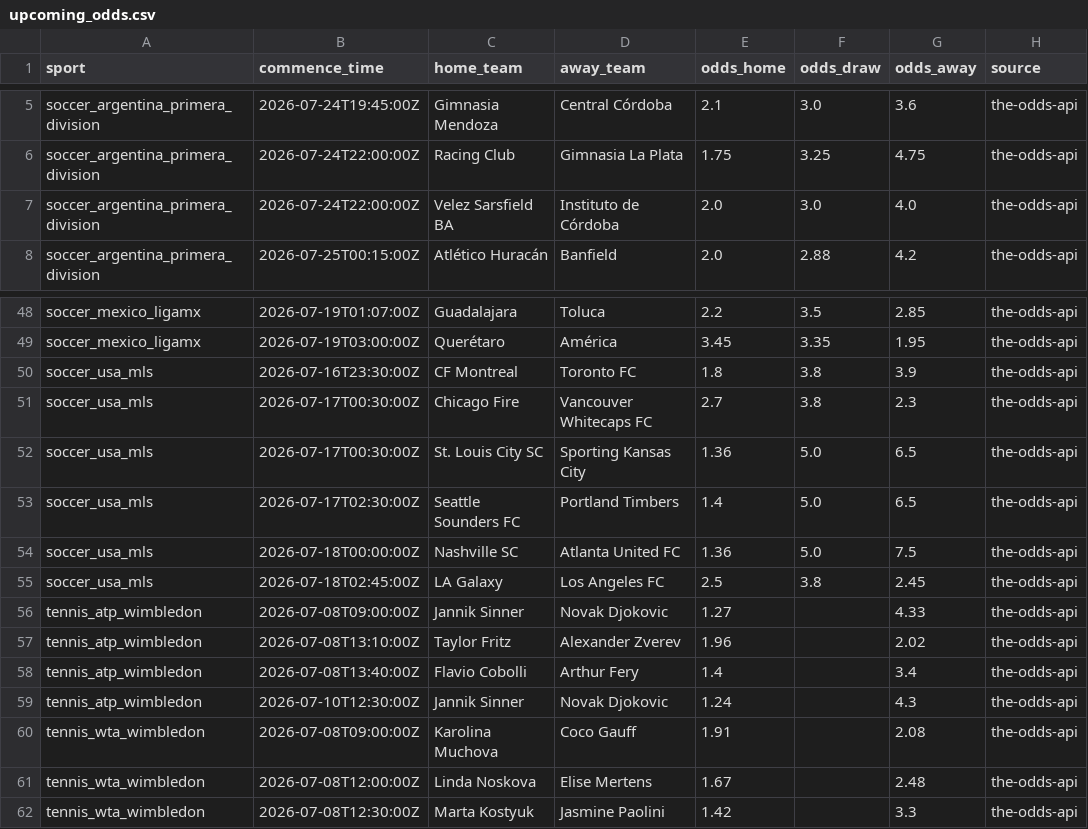
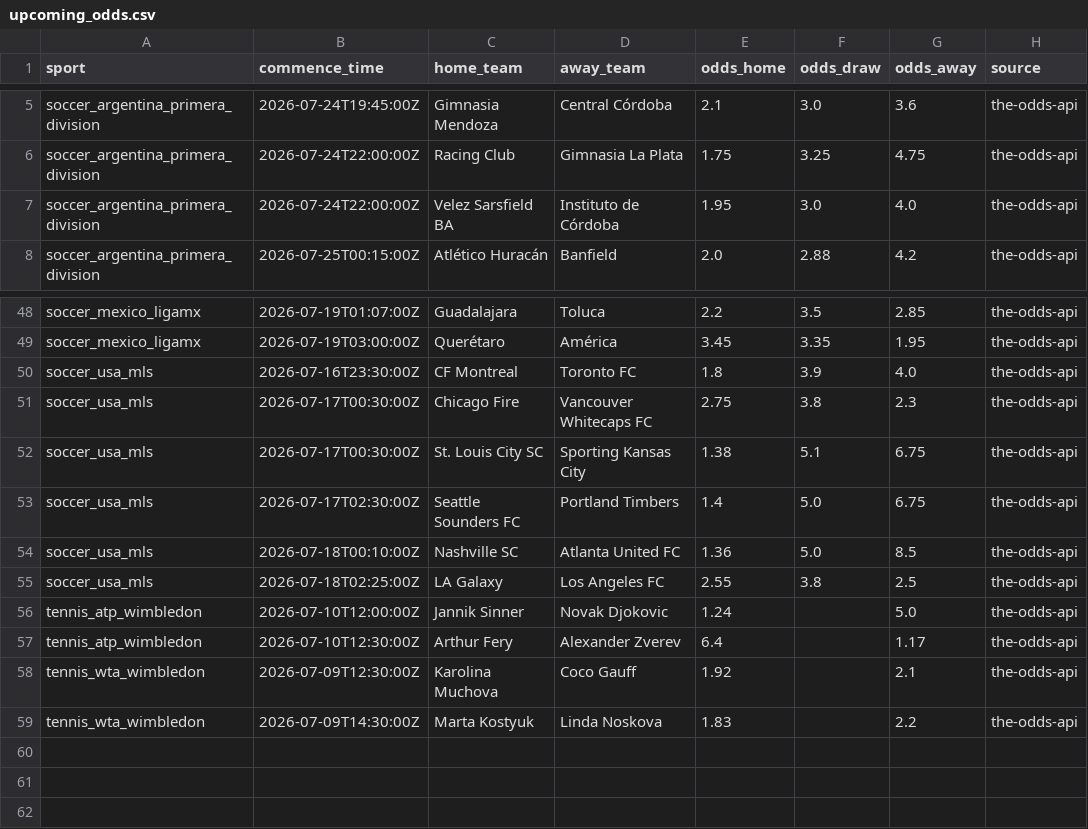
Before and after one commit to lazered543/ParisSportifs_IA_Ultime, a CSV file: data/processed/upcoming_odds.csv, drawn as a sheet; only a part is shown, gaps mark what is left out; the diff covers the shown part only.

```diff
--- a/data/processed/upcoming_odds.csv
+++ b/data/processed/upcoming_odds.csv
@@ -6,3 +6,3 @@ soccer_argentina_primera_division,2026-07-24T19:45:00Z,Gimnasia Mendoza,Central
 soccer_argentina_primera_division,2026-07-24T22:00:00Z,Racing Club,Gimnasia La Plata,1.75,3.25,4.75,the-odds-api
-soccer_argentina_primera_division,2026-07-24T22:00:00Z,Velez Sarsfield BA,Instituto de Córdoba,2.0,3.0,4.0,the-odds-api
+soccer_argentina_primera_division,2026-07-24T22:00:00Z,Velez Sarsfield BA,Instituto de Córdoba,1.95,3.0,4.0,the-odds-api
 soccer_argentina_primera_division,2026-07-25T00:15:00Z,Atlético Huracán,Banfield,2.0,2.88,4.2,the-odds-api
@@ -49,14 +49,11 @@ soccer_mexico_ligamx,2026-07-19T01:07:00Z,Guadalajara,Toluca,2.2,3.5,2.85,the-od
 soccer_mexico_ligamx,2026-07-19T03:00:00Z,Querétaro,América,3.45,3.35,1.95,the-odds-api
-soccer_usa_mls,2026-07-16T23:30:00Z,CF Montreal,Toronto FC,1.8,3.8,3.9,the-odds-api
-soccer_usa_mls,2026-07-17T00:30:00Z,Chicago Fire,Vancouver Whitecaps FC,2.7,3.8,2.3,the-odds-api
-soccer_usa_mls,2026-07-17T00:30:00Z,St. Louis City SC,Sporting Kansas City,1.36,5.0,6.5,the-odds-api
-soccer_usa_mls,2026-07-17T02:30:00Z,Seattle Sounders FC,Portland Timbers,1.4,5.0,6.5,the-odds-api
-soccer_usa_mls,2026-07-18T00:00:00Z,Nashville SC,Atlanta United FC,1.36,5.0,7.5,the-odds-api
-soccer_usa_mls,2026-07-18T02:45:00Z,LA Galaxy,Los Angeles FC,2.5,3.8,2.45,the-odds-api
-tennis_atp_wimbledon,2026-07-08T09:00:00Z,Jannik Sinner,Novak Djokovic,1.27,,4.33,the-odds-api
-tennis_atp_wimbledon,2026-07-08T13:10:00Z,Taylor Fritz,Alexander Zverev,1.96,,2.02,the-odds-api
-tennis_atp_wimbledon,2026-07-08T13:40:00Z,Flavio Cobolli,Arthur Fery,1.4,,3.4,the-odds-api
-tennis_atp_wimbledon,2026-07-10T12:30:00Z,Jannik Sinner,Novak Djokovic,1.24,,4.3,the-odds-api
-tennis_wta_wimbledon,2026-07-08T09:00:00Z,Karolina Muchova,Coco Gauff,1.91,,2.08,the-odds-api
-tennis_wta_wimbledon,2026-07-08T12:00:00Z,Linda Noskova,Elise Mertens,1.67,,2.48,the-odds-api
-tennis_wta_wimbledon,2026-07-08T12:30:00Z,Marta Kostyuk,Jasmine Paolini,1.42,,3.3,the-odds-api
+soccer_usa_mls,2026-07-16T23:30:00Z,CF Montreal,Toronto FC,1.8,3.9,4.0,the-odds-api
+soccer_usa_mls,2026-07-17T00:30:00Z,Chicago Fire,Vancouver Whitecaps FC,2.75,3.8,2.3,the-odds-api
+soccer_usa_mls,2026-07-17T00:30:00Z,St. Louis City SC,Sporting Kansas City,1.38,5.1,6.75,the-odds-api
+soccer_usa_mls,2026-07-17T02:30:00Z,Seattle Sounders FC,Portland Timbers,1.4,5.0,6.75,the-odds-api
+soccer_usa_mls,2026-07-18T00:10:00Z,Nashville SC,Atlanta United FC,1.36,5.0,8.5,the-odds-api
+soccer_usa_mls,2026-07-18T02:25:00Z,LA Galaxy,Los Angeles FC,2.55,3.8,2.5,the-odds-api
+tennis_atp_wimbledon,2026-07-10T12:00:00Z,Jannik Sinner,Novak Djokovic,1.24,,5.0,the-odds-api
+tennis_atp_wimbledon,2026-07-10T12:30:00Z,Arthur Fery,Alexander Zverev,6.4,,1.17,the-odds-api
+tennis_wta_wimbledon,2026-07-09T12:30:00Z,Karolina Muchova,Coco Gauff,1.92,,2.1,the-odds-api
+tennis_wta_wimbledon,2026-07-09T14:30:00Z,Marta Kostyuk,Linda Noskova,1.83,,2.2,the-odds-api
```
Also changed, not shown: 35 edited cells elsewhere in this file, data/predictions/predictions_today.csv, data/predictions/value_bets_today.csv, 1 other file.
